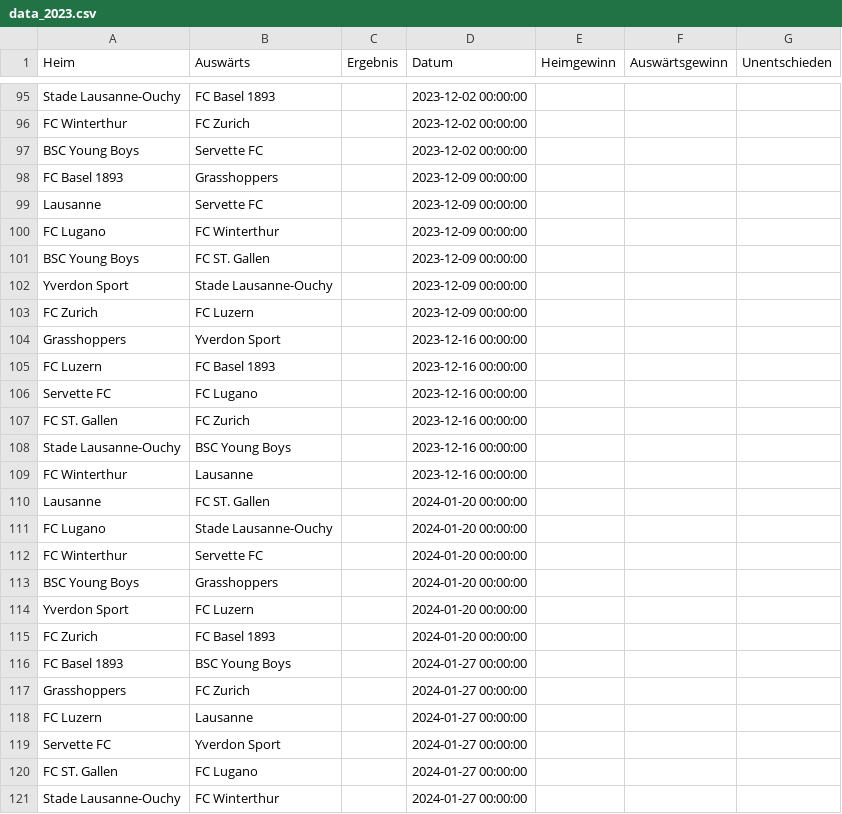
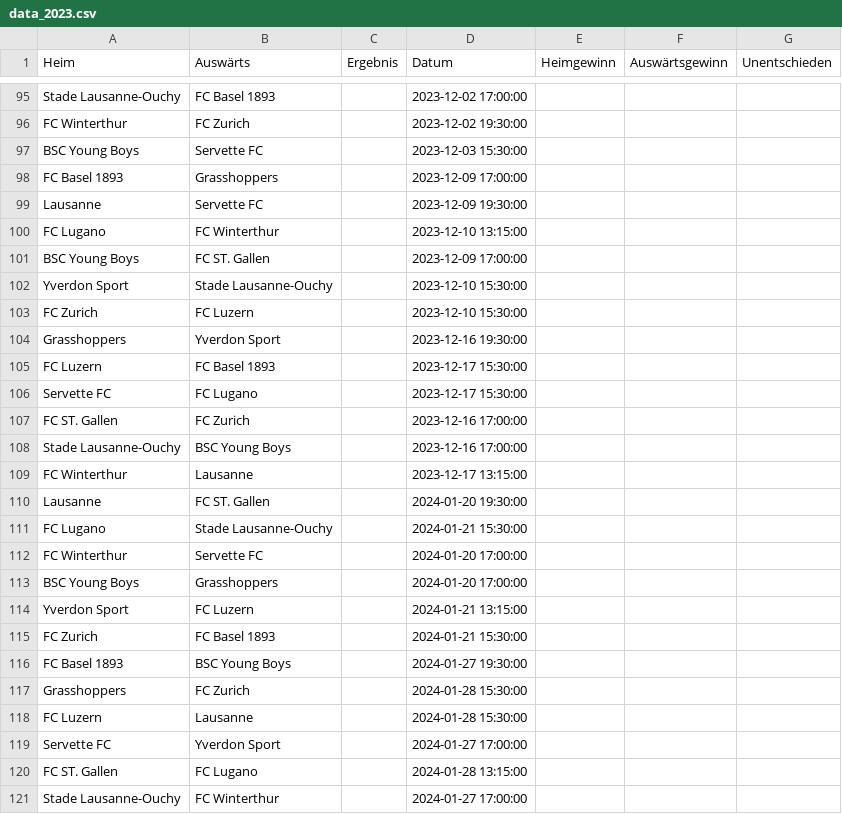
Before and after one commit to blauWhale/footPred, a CSV file: SL/data_2023.csv, drawn as a sheet; only a part is shown, gaps mark what is left out; the diff covers the shown part only; the diff names each change by its address in the sheet, - before the commit and + after, or states it on an @@ line.

```diff
--- a/SL/data_2023.csv
+++ b/SL/data_2023.csv
-D95 (Datum): 2023-12-02 00:00:00
+D95 (Datum): 2023-12-02 17:00:00
-D96 (Datum): 2023-12-02 00:00:00
+D96 (Datum): 2023-12-02 19:30:00
-D97 (Datum): 2023-12-02 00:00:00
+D97 (Datum): 2023-12-03 15:30:00
-D98 (Datum): 2023-12-09 00:00:00
+D98 (Datum): 2023-12-09 17:00:00
-D99 (Datum): 2023-12-09 00:00:00
+D99 (Datum): 2023-12-09 19:30:00
-D100 (Datum): 2023-12-09 00:00:00
+D100 (Datum): 2023-12-10 13:15:00
-D101 (Datum): 2023-12-09 00:00:00
+D101 (Datum): 2023-12-09 17:00:00
-D102:D103 (Datum): 2023-12-09 00:00:00
+D102:D103 (Datum): 2023-12-10 15:30:00
-D104 (Datum): 2023-12-16 00:00:00
+D104 (Datum): 2023-12-16 19:30:00
-D105:D106 (Datum): 2023-12-16 00:00:00
+D105:D106 (Datum): 2023-12-17 15:30:00
-D107:D108 (Datum): 2023-12-16 00:00:00
+D107:D108 (Datum): 2023-12-16 17:00:00
-D109 (Datum): 2023-12-16 00:00:00
+D109 (Datum): 2023-12-17 13:15:00
-D110 (Datum): 2024-01-20 00:00:00
+D110 (Datum): 2024-01-20 19:30:00
-D111 (Datum): 2024-01-20 00:00:00
+D111 (Datum): 2024-01-21 15:30:00
-D112:D113 (Datum): 2024-01-20 00:00:00
+D112:D113 (Datum): 2024-01-20 17:00:00
-D114 (Datum): 2024-01-20 00:00:00
+D114 (Datum): 2024-01-21 13:15:00
-D115 (Datum): 2024-01-20 00:00:00
+D115 (Datum): 2024-01-21 15:30:00
-D116 (Datum): 2024-01-27 00:00:00
+D116 (Datum): 2024-01-27 19:30:00
-D117:D118 (Datum): 2024-01-27 00:00:00
+D117:D118 (Datum): 2024-01-28 15:30:00
-D119 (Datum): 2024-01-27 00:00:00
+D119 (Datum): 2024-01-27 17:00:00
-D120 (Datum): 2024-01-27 00:00:00
+D120 (Datum): 2024-01-28 13:15:00
-D121 (Datum): 2024-01-27 00:00:00
+D121 (Datum): 2024-01-27 17:00:00
```
Also changed, not shown: 65 edited cells elsewhere in this file, SL/data_NextGames.csv, SL/predictions_2023.csv, 1 other file.
